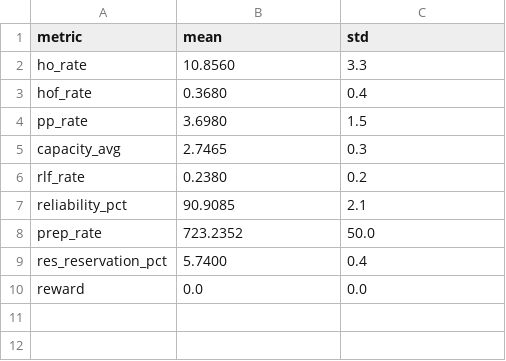
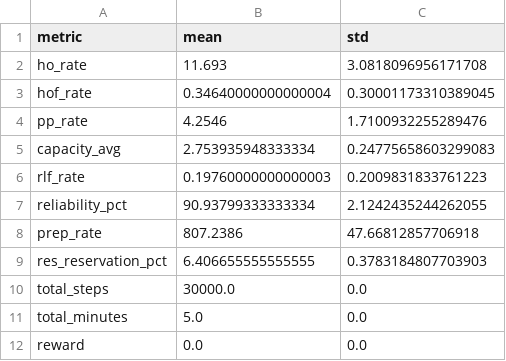
Before and after one commit to gerardgrau/Distributional-RL-for-LTM-Handover, a CSV file: results/final_metrics/baseline_summary.csv, drawn as a sheet.

Commit message:
results: refresh baselines and master plots at 1000 UEs
- baseline_summary.csv: fresh gym run (LTMBaselineAgent in LTMEnv) on
  all 1000 UEs after the 100% parity fix landed in 3d729d2.
- legacy_baseline_summary.csv: re-generated from a fresh 1000-UE run
  of src/distrl/envs/legacy_simulation.py. The previous file in this
  slot was a hand-edited stub from 9f07924 (rounded stds like 3.3,
  0.4) and did not reflect a real 1000-UE legacy run.
- master_bar_plots.png + master_radial_plot.png: re-generated via
  src/tools/generate_final_plots.py. The two baselines now overlap
  exactly across all 8 panels, visually confirming bit-exact parity.
- dqn_2k-ep_summary.csv, qrdqn_2k-ep_summary.csv: renamed to
  .csv.old so the (outdated, pre-parity-fix) 2000-episode RL results
  are preserved on disk but excluded from the master plots' csv glob.

1000-UE numbers (legacy = gym to ~3 decimals on all 8 metrics; tiny
residuals come from float32 quantization in data/Precomputed/*.npz):

  ho_rate              11.693
  hof_rate              0.346
  pp_rate               4.255
  capacity_avg          2.754
  rlf_rate              0.198
  reliability_pct      90.938
  prep_rate           807.239
  res_reservation_pct   6.407

```diff
--- a/results/final_metrics/baseline_summary.csv
+++ b/results/final_metrics/baseline_summary.csv
@@ -1,10 +1,12 @@
 metric,mean,std
-ho_rate,10.8560,3.3
-hof_rate,0.3680,0.4
-pp_rate,3.6980,1.5
-capacity_avg,2.7465,0.3
-rlf_rate,0.2380,0.2
-reliability_pct,90.9085,2.1
-prep_rate,723.2352,50.0
-res_reservation_pct,5.7400,0.4
+ho_rate,11.693,3.0818096956171708
+hof_rate,0.34640000000000004,0.30001173310389045
+pp_rate,4.2546,1.7100932255289476
+capacity_avg,2.753935948333334,0.24775658603299083
+rlf_rate,0.19760000000000003,0.2009831833761223
+reliability_pct,90.93799333333334,2.1242435244262055
+prep_rate,807.2386,47.66812857706918
+res_reservation_pct,6.406655555555555,0.3783184807703903
+total_steps,30000.0,0.0
+total_minutes,5.0,0.0
 reward,0.0,0.0
```
Also changed, not shown: results/final_metrics/legacy_baseline_summary.csv, 4 other files.
